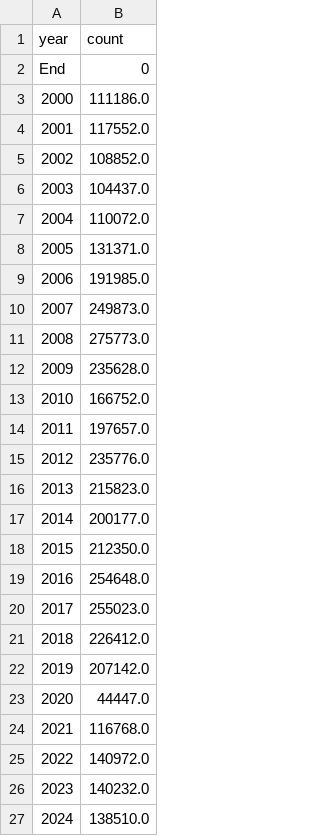
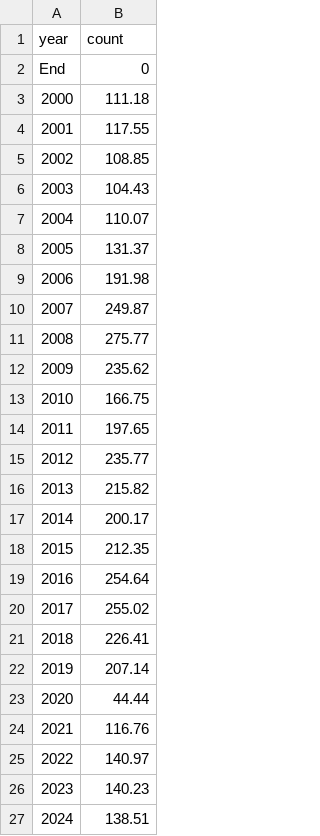
Before and after one commit to kluk0007/kluk0007_Monash_FIT3179_A2, a CSV file: data/net_migration_australia.csv, drawn as a sheet.

Commit message:
Update net_migration_australia.csv

```diff
--- a/data/net_migration_australia.csv
+++ b/data/net_migration_australia.csv
@@ -2,26 +2,26 @@ year,count
 End,0
-2000,111186.0
-2001,117552.0
-2002,108852.0
-2003,104437.0
-2004,110072.0
-2005,131371.0
-2006,191985.0
-2007,249873.0
-2008,275773.0
-2009,235628.0
-2010,166752.0
-2011,197657.0
-2012,235776.0
-2013,215823.0
-2014,200177.0
-2015,212350.0
-2016,254648.0
-2017,255023.0
-2018,226412.0
-2019,207142.0
-2020,44447.0
-2021,116768.0
-2022,140972.0
-2023,140232.0
-2024,138510.0
+2000,111.18
+2001,117.55
+2002,108.85
+2003,104.43
+2004,110.07
+2005,131.37
+2006,191.98
+2007,249.87
+2008,275.77
+2009,235.62
+2010,166.75
+2011,197.65
+2012,235.77
+2013,215.82
+2014,200.17
+2015,212.35
+2016,254.64
+2017,255.02
+2018,226.41
+2019,207.14
+2020,44.44
+2021,116.76
+2022,140.97
+2023,140.23
+2024,138.51
```
